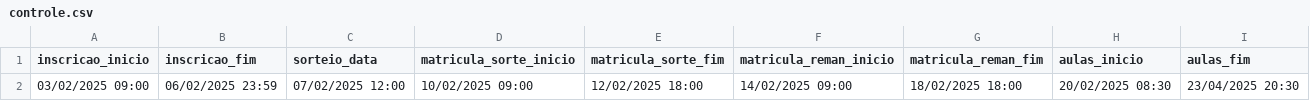
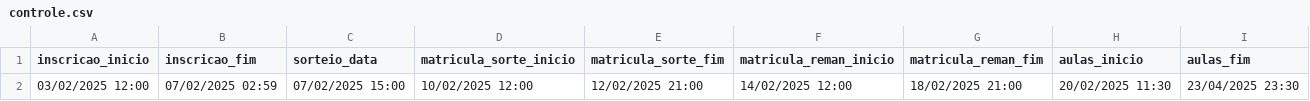
Before and after one commit to Fernando-Tozato/inscricao_incuba, a CSV file: csvs/controle.csv, drawn as a sheet.

Commit message:
ajuste horários

```diff
--- a/csvs/controle.csv
+++ b/csvs/controle.csv
@@ -1,2 +1,2 @@
 inscricao_inicio,inscricao_fim,sorteio_data,matricula_sorte_inicio,matricula_sorte_fim,matricula_reman_inicio,matricula_reman_fim,aulas_inicio,aulas_fim
-03/02/2025 09:00,06/02/2025 23:59,07/02/2025 12:00,10/02/2025 09:00,12/02/2025 18:00,14/02/2025 09:00,18/02/2025 18:00,20/02/2025 08:30,23/04/2025 20:30
+03/02/2025 12:00,07/02/2025 02:59,07/02/2025 15:00,10/02/2025 12:00,12/02/2025 21:00,14/02/2025 12:00,18/02/2025 21:00,20/02/2025 11:30,23/04/2025 23:30
```
